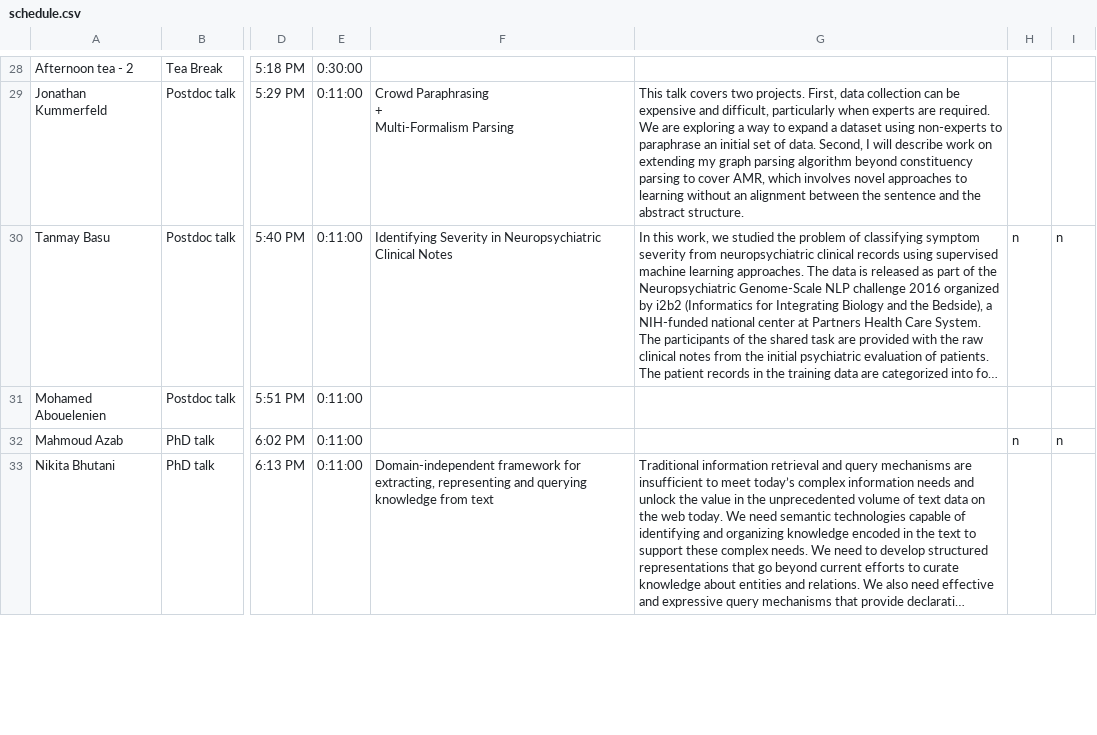
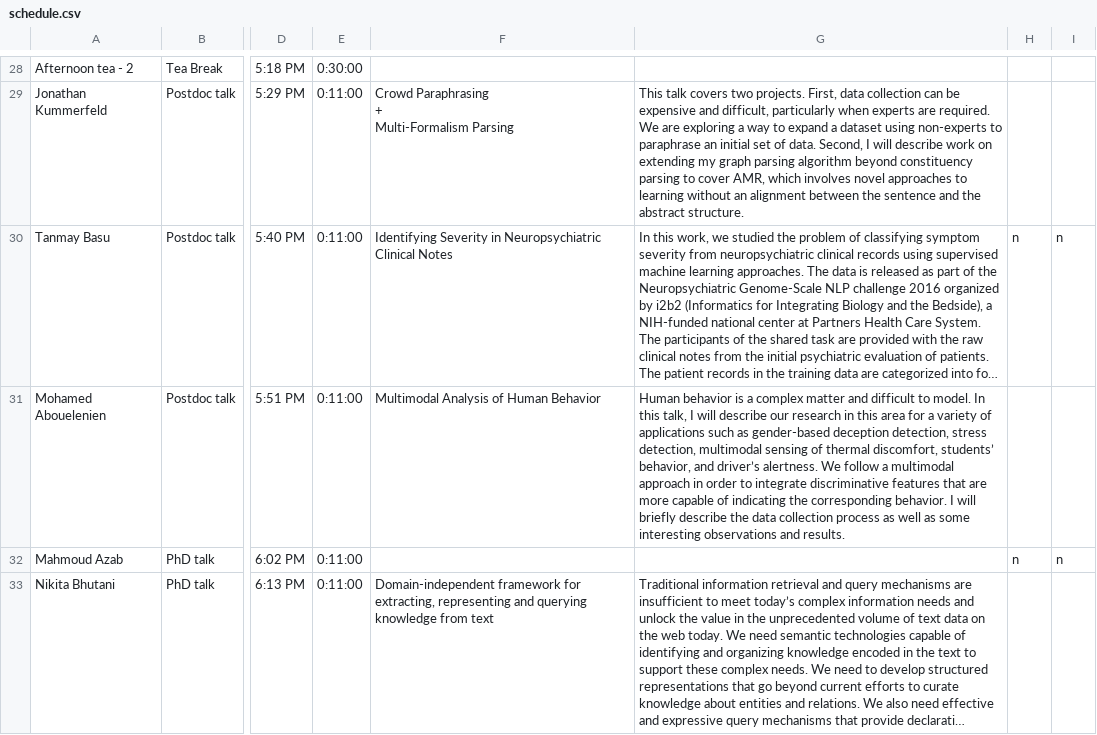
Before and after one commit to jkkummerfeld/um-nlp-workshop-2016, a CSV file: schedule.csv, drawn as a sheet; only a part is shown, gaps mark what is left out; long unchanged cells end in …; the diff covers the shown part only; the diff names each change by its address in the sheet, - before the commit and + after, or states it on an @@ line.

```diff
--- a/schedule.csv
+++ b/schedule.csv
-F31: (empty)
+F31: Multimodal Analysis of Human Behavior
-G31: (empty)
+G31: Human behavior is a complex matter and difficult to model. In this talk, I will describe our research in this area for a variety of applications such as gender-based deception detection, stress detection, multimodal sensing of thermal discomfort, students’ behavior, and driver’s alertness. We follow a multimodal approach in order to integrate discriminative features that are more capable of indicating the corresponding behavior. I will briefly describe the data collection process as well as some interesting observations and results.
```
Also changed, not shown: 7 edited cells elsewhere in this file, 1 other file.
